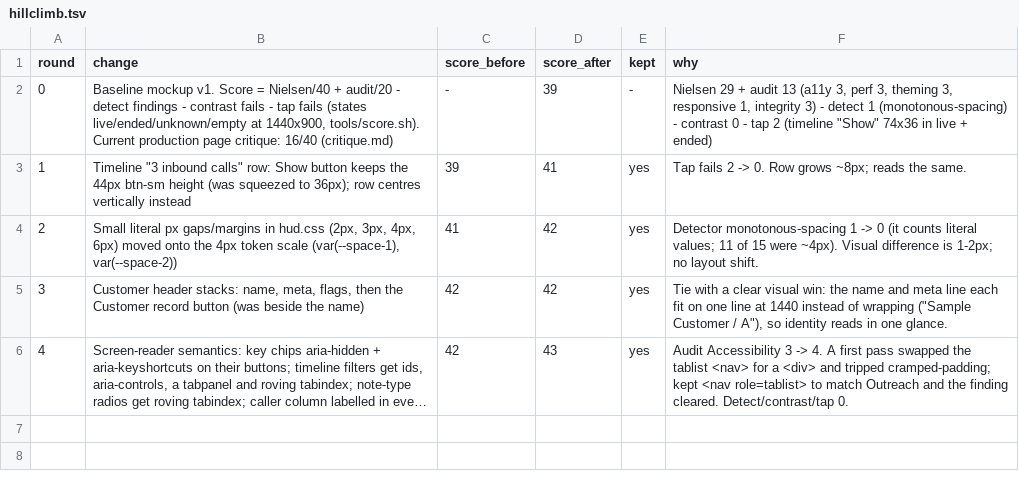
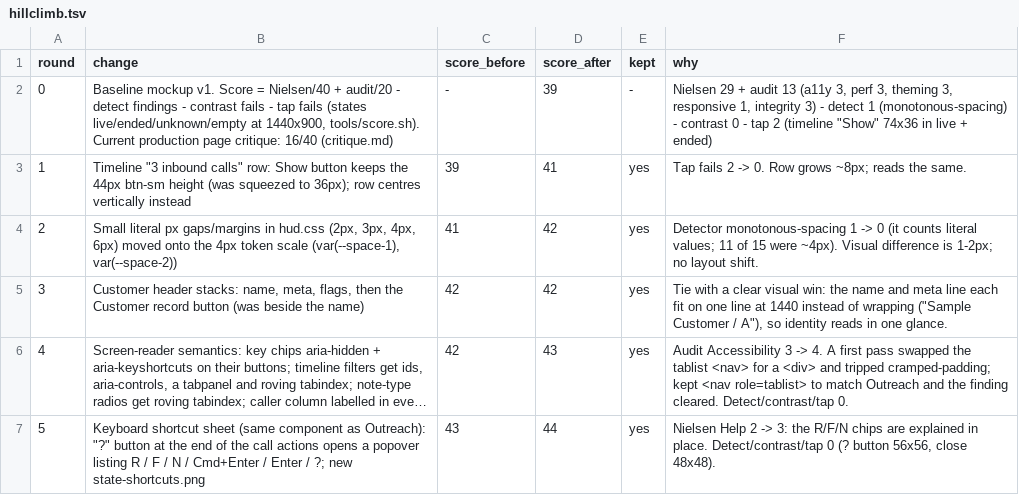
Before and after one commit to wil-ErberAuto-commits/erber-systems-explainer, a TSV file: caller-hud-review/hillclimb.tsv, drawn as a sheet; long unchanged cells end in …; the diff names each change by its address in the sheet, - before the commit and + after, or states it on an @@ line.

```diff
--- a/caller-hud-review/hillclimb.tsv
+++ b/caller-hud-review/hillclimb.tsv
+row 7: 5 | Keyboard shortcut sheet (same component as Outreach): "?" button at the end of the call actions opens a popover listing R / F / N / Cmd+Enter / Enter / ?; new state-shortcuts.png | 43 | 44 | yes | Nielsen Help 2 -> 3: the R/F/N chips are explained in place. Detect/contrast/tap 0 (? button 56x56, close 48x48).
```
Also changed, not shown: 3 other files.
